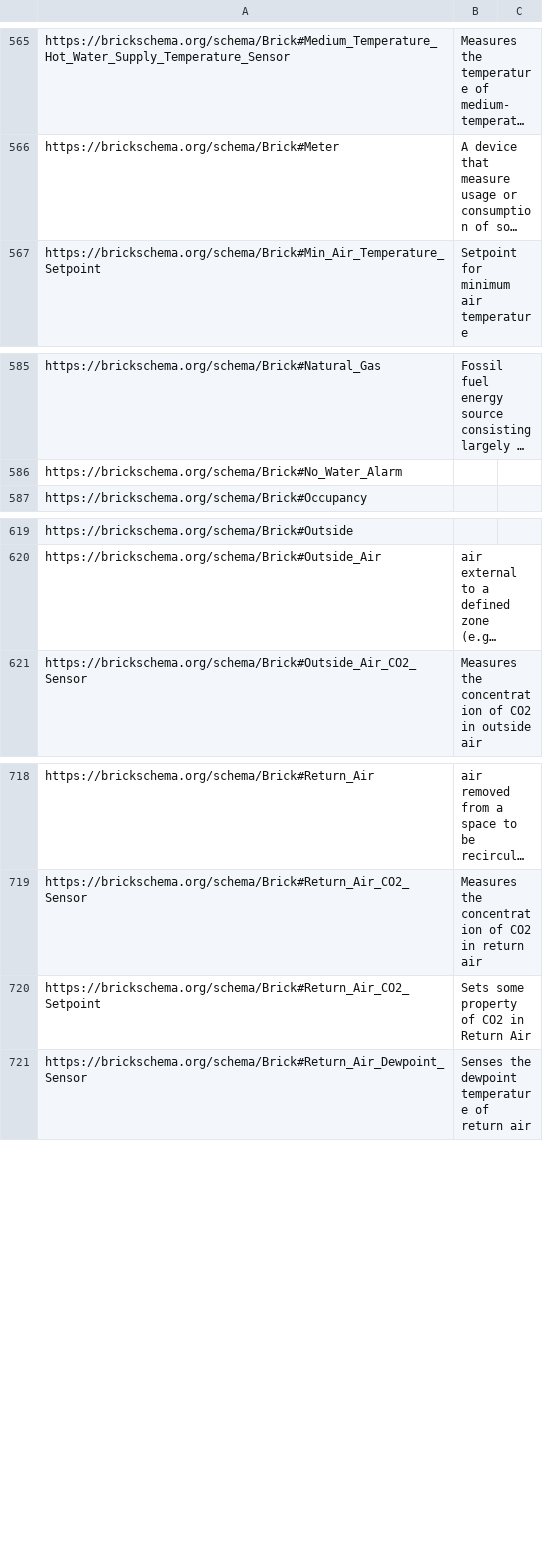
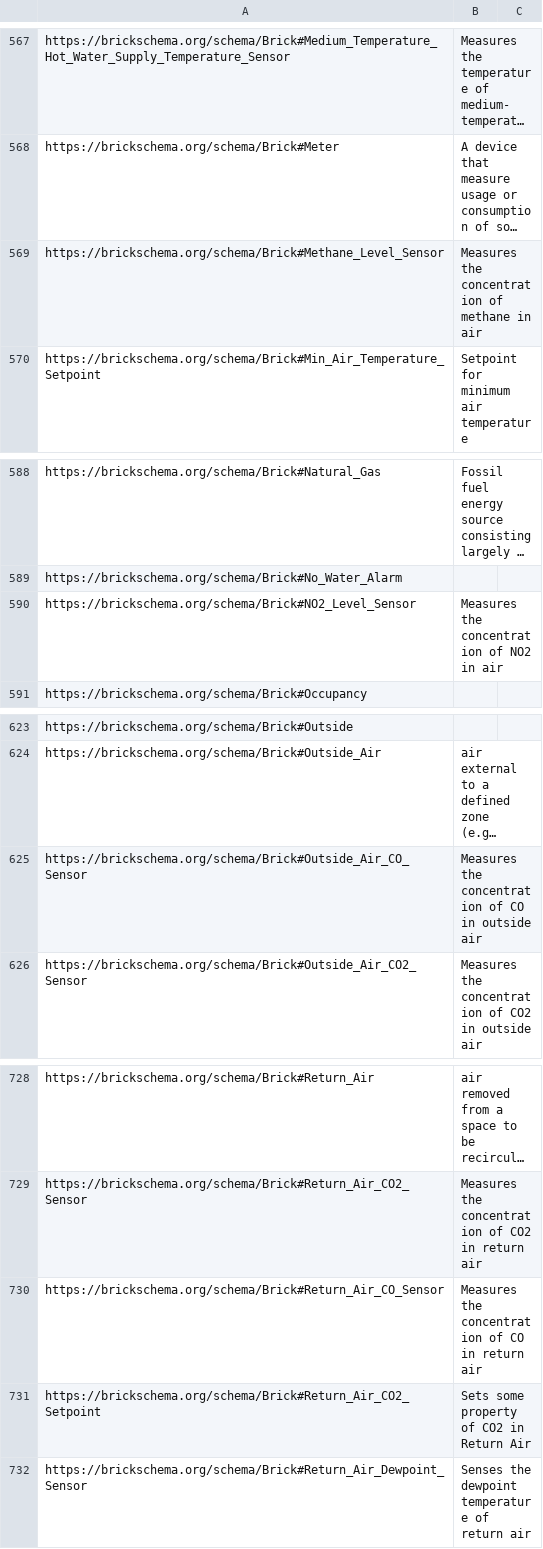
Before and after one commit to BrickSchema/Brick, a CSV file: bricksrc/definitions.csv, drawn as a sheet; only a part is shown, gaps mark what is left out; long unchanged cells end in …; the diff covers the shown part only; the diff names each change by its address in the sheet, - before the commit and + after, or states it on an @@ line.

Commit message:
Adding quantities, sensor classes for air quality (#247)
* adding quantities, sensor classes for air quality

* add air quality example file + graph

* fix CO2 tags now that it is outside of particulate matter

* add definitions

```diff
--- a/bricksrc/definitions.csv
+++ b/bricksrc/definitions.csv
+row 569: https://brickschema.org/schema/Brick#Methane_Level_Sensor | Measures the concentration of methane in air
+row 590: https://brickschema.org/schema/Brick#NO2_Level_Sensor | Measures the concentration of NO2 in air
+row 625: https://brickschema.org/schema/Brick#Outside_Air_CO_Sensor | Measures the concentration of CO in outside air
+row 730: https://brickschema.org/schema/Brick#Return_Air_CO_Sensor | Measures the concentration of CO in return air
```
Also changed, not shown: 7 added rows and 2 edited cells elsewhere in this file, 6 other files.
